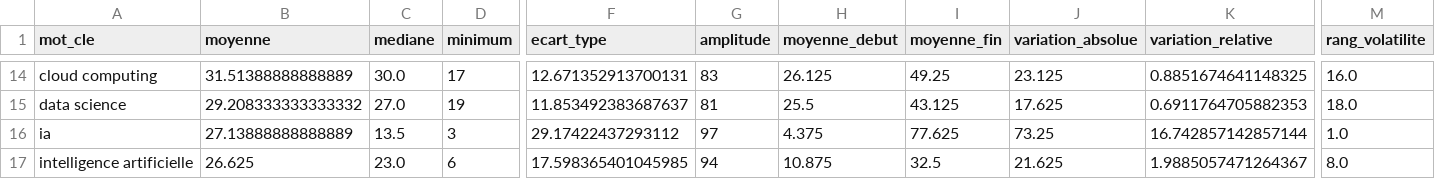
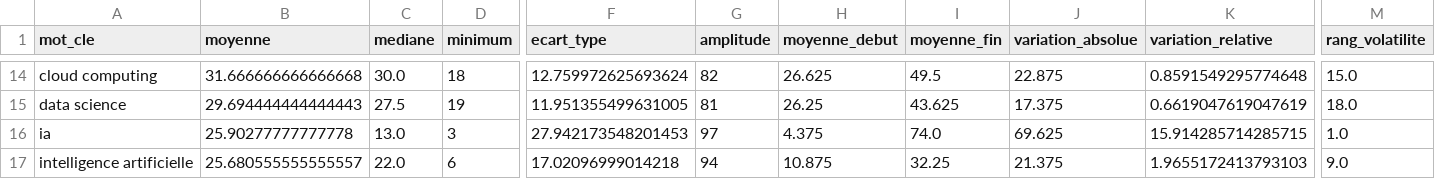
Before and after one commit to NacPKZ/projet-google-trends, a CSV file: data/processed/stats_par_motcle.csv, drawn as a sheet; only a part is shown, gaps mark what is left out; the diff covers the shown part only; the diff names each change by its address in the sheet, - before the commit and + after, or states it on an @@ line.

```diff
--- a/data/processed/stats_par_motcle.csv
+++ b/data/processed/stats_par_motcle.csv
-B14 (moyenne): 31.51388888888889
+B14 (moyenne): 31.666666666666668
-D14 (minimum): 17
+D14 (minimum): 18
-F14 (ecart_type): 12.671352913700131
+F14 (ecart_type): 12.759972625693624
-G14 (amplitude): 83
+G14 (amplitude): 82
-H14 (moyenne_debut): 26.125
+H14 (moyenne_debut): 26.625
-I14 (moyenne_fin): 49.25
+I14 (moyenne_fin): 49.5
-J14 (variation_absolue): 23.125
+J14 (variation_absolue): 22.875
-K14 (variation_relative): 0.8851674641148325
+K14 (variation_relative): 0.8591549295774648
-M14 (rang_volatilite): 16.0
+M14 (rang_volatilite): 15.0
-B15 (moyenne): 29.208333333333332
+B15 (moyenne): 29.694444444444443
-C15 (mediane): 27.0
+C15 (mediane): 27.5
-F15 (ecart_type): 11.853492383687637
+F15 (ecart_type): 11.951355499631005
-H15 (moyenne_debut): 25.5
+H15 (moyenne_debut): 26.25
-I15 (moyenne_fin): 43.125
+I15 (moyenne_fin): 43.625
-J15 (variation_absolue): 17.625
+J15 (variation_absolue): 17.375
-K15 (variation_relative): 0.6911764705882353
+K15 (variation_relative): 0.6619047619047619
-B16 (moyenne): 27.13888888888889
+B16 (moyenne): 25.90277777777778
-C16 (mediane): 13.5
+C16 (mediane): 13.0
-F16 (ecart_type): 29.17422437293112
+F16 (ecart_type): 27.942173548201453
-I16 (moyenne_fin): 77.625
+I16 (moyenne_fin): 74.0
-J16 (variation_absolue): 73.25
+J16 (variation_absolue): 69.625
-K16 (variation_relative): 16.742857142857144
+K16 (variation_relative): 15.914285714285715
-B17 (moyenne): 26.625
+B17 (moyenne): 25.680555555555557
-C17 (mediane): 23.0
+C17 (mediane): 22.0
-F17 (ecart_type): 17.598365401045985
+F17 (ecart_type): 17.02096999014218
-I17 (moyenne_fin): 32.5
+I17 (moyenne_fin): 32.25
-J17 (variation_absolue): 21.625
+J17 (variation_absolue): 21.375
-K17 (variation_relative): 1.9885057471264367
+K17 (variation_relative): 1.9655172413793103
-M17 (rang_volatilite): 8.0
+M17 (rang_volatilite): 9.0
```
Also changed, not shown: 3 added rows, 3 removed rows and 95 edited cells elsewhere in this file, data/processed/X_scaled_clustering.csv, data/processed/clusters_motscles.csv, 21 other files.
